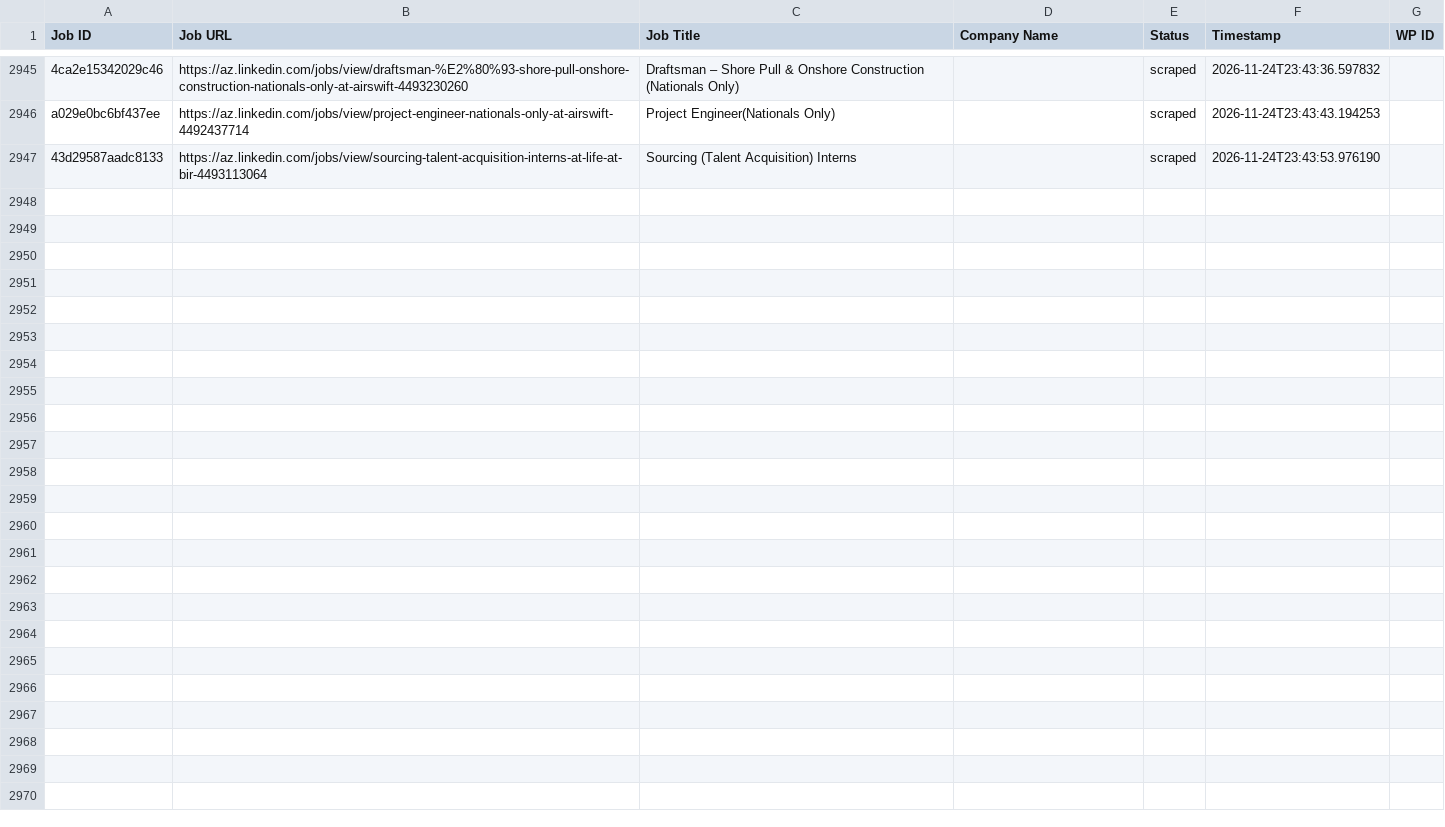
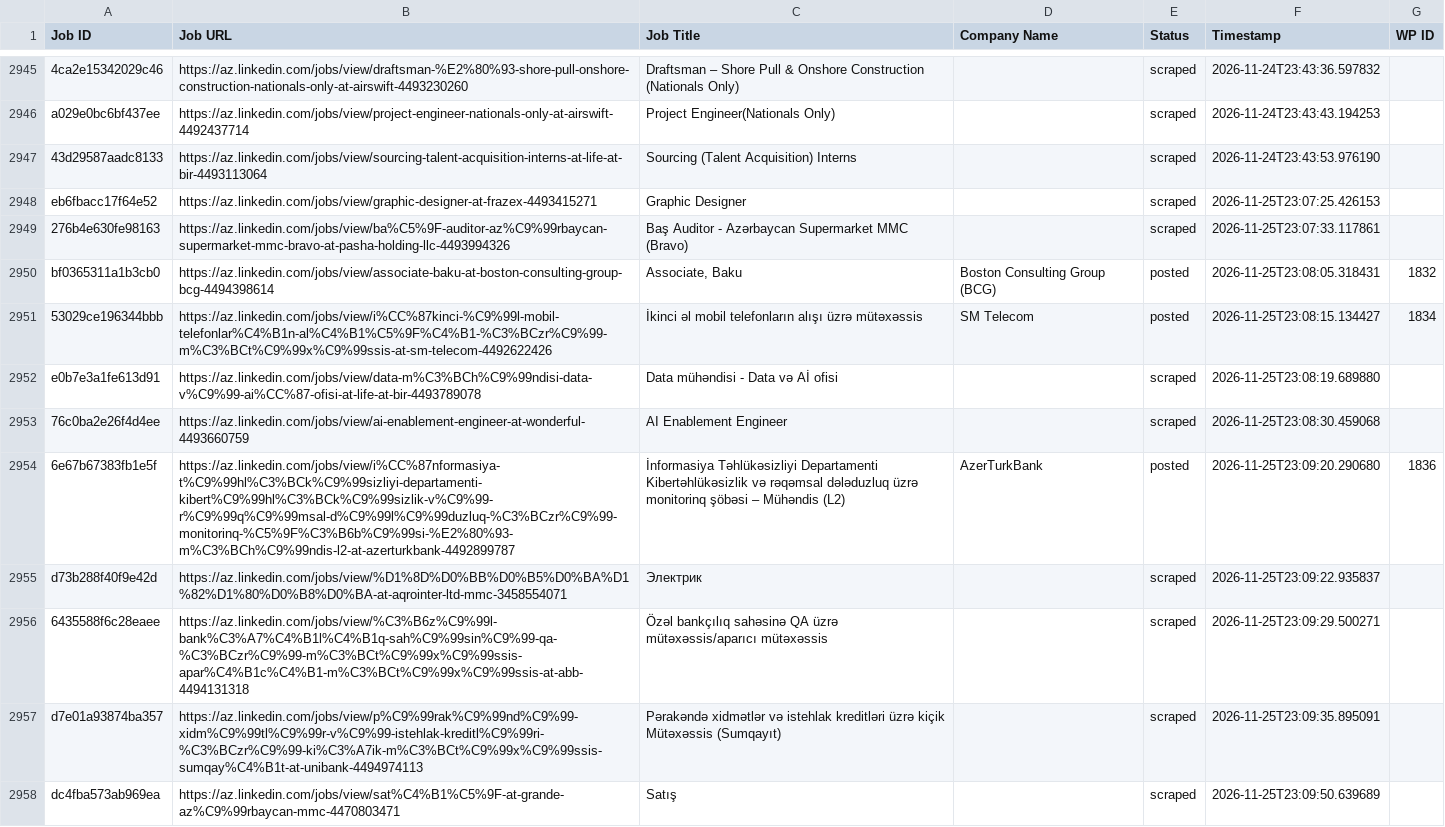
Before and after one commit to mimusdesign/az, a CSV file: processed_jobs.csv, drawn as a sheet; only a part is shown, gaps mark what is left out; the diff covers the shown part only; the diff names each change by its address in the sheet, - before the commit and + after, or states it on an @@ line.

```diff
--- a/processed_jobs.csv
+++ b/processed_jobs.csv
+row 2948: eb6fbacc17f64e52 | https://az.linkedin.com/jobs/view/graphic-designer-at-frazex-4493415271 | Graphic Designer |  | scraped | 2026-11-25T23:07:25.426153
+row 2949: 276b4e630fe98163 | https://az.linkedin.com/jobs/view/ba%C5%9F-auditor-az%C9%99rbaycan-supermarket-mmc-bravo-at-pasha-holding-llc-4493994326 | Baş Auditor - Azərbaycan Supermarket MMC (Bravo) |  | scraped | 2026-11-25T23:07:33.117861
+row 2950: bf0365311a1b3cb0 | https://az.linkedin.com/jobs/view/associate-baku-at-boston-consulting-group-bcg-4494398614 | Associate, Baku | Boston Consulting Group (BCG) | posted | 2026-11-25T23:08:05.318431 | 1832
+row 2951: 53029ce196344bbb | https://az.linkedin.com/jobs/view/i%CC%87kinci-%C9%99l-mobil-telefonlar%C4%B1n-al%C4%B1%C5%9F%C4%B1-%C3%BCzr%C9%99-m%C3%BCt%C9%99x%C9%99ssis-at-sm-telecom-4492622426 | İkinci əl mobil telefonların alışı üzrə mütəxəssis | SM Telecom | posted | 2026-11-25T23:08:15.134427 | 1834
+row 2952: e0b7e3a1fe613d91 | https://az.linkedin.com/jobs/view/data-m%C3%BCh%C9%99ndisi-data-v%C9%99-ai%CC%87-ofisi-at-life-at-bir-4493789078 | Data mühəndisi - Data və Aİ ofisi |  | scraped | 2026-11-25T23:08:19.689880
+row 2953: 76c0ba2e26f4d4ee | https://az.linkedin.com/jobs/view/ai-enablement-engineer-at-wonderful-4493660759 | AI Enablement Engineer |  | scraped | 2026-11-25T23:08:30.459068
+row 2954: 6e67b67383fb1e5f | https://az.linkedin.com/jobs/view/i%CC%87nformasiya-t%C9%99hl%C3%BCk%C9%99sizliyi-departamenti-kibert%C9%99hl%C3%BCk%C9%99sizlik-v%C9%99-r%C9%99q%C9%99msal-d%C9%99l%C9%99duzluq-%C3%BCzr%C9%99-monitorinq-%C5%9F%C3%B6b%C9%99si-%E2%80%93-m%C3%BCh%C9%99ndis-l2-at-azerturkbank-4492899787 | İnformasiya Təhlükəsizliyi Departamenti Kibertəhlükəsizlik və rəqəmsal dələduzluq üzrə monitorinq şöbəsi – Mühəndis (L2) | AzerTurkBank | posted | 2026-11-25T23:09:20.290680 | 1836
+row 2955: d73b288f40f9e42d | https://az.linkedin.com/jobs/view/%D1%8D%D0%BB%D0%B5%D0%BA%D1%82%D1%80%D0%B8%D0%BA-at-aqrointer-ltd-mmc-3458554071 | Электрик |  | scraped | 2026-11-25T23:09:22.935837
+row 2956: 6435588f6c28eaee | https://az.linkedin.com/jobs/view/%C3%B6z%C9%99l-bank%C3%A7%C4%B1l%C4%B1q-sah%C9%99sin%C9%99-qa-%C3%BCzr%C9%99-m%C3%BCt%C9%99x%C9%99ssis-apar%C4%B1c%C4%B1-m%C3%BCt%C9%99x%C9%99ssis-at-abb-4494131318 | Özəl bankçılıq sahəsinə QA üzrə mütəxəssis/aparıcı mütəxəssis |  | scraped | 2026-11-25T23:09:29.500271
+row 2957: d7e01a93874ba357 | https://az.linkedin.com/jobs/view/p%C9%99rak%C9%99nd%C9%99-xidm%C9%99tl%C9%99r-v%C9%99-istehlak-kreditl%C9%99ri-%C3%BCzr%C9%99-ki%C3%A7ik-m%C3%BCt%C9%99x%C9%99ssis-sumqay%C4%B1t-at-unibank-4494974113 | Pərakəndə xidmətlər və istehlak kreditləri üzrə kiçik Mütəxəssis (Sumqayıt) |  | scraped | 2026-11-25T23:09:35.895091
+row 2958: dc4fba573ab969ea | https://az.linkedin.com/jobs/view/sat%C4%B1%C5%9F-at-grande-az%C9%99rbaycan-mmc-4470803471 | Satış |  | scraped | 2026-11-25T23:09:50.639689
```
Also changed, not shown: 10 added rows elsewhere in this file.
